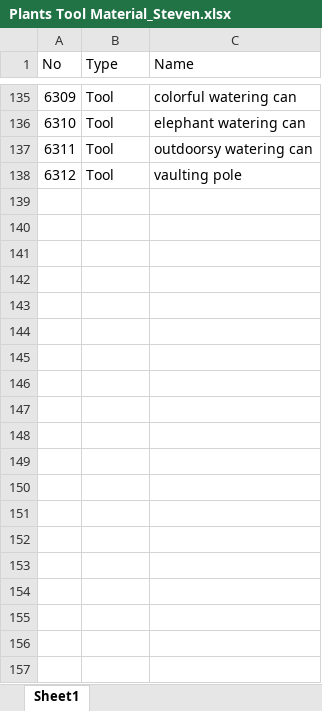
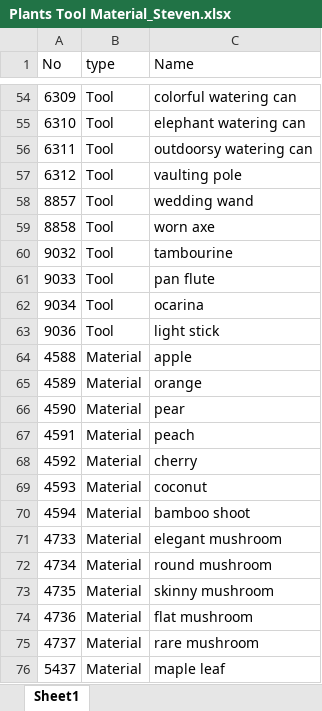
Before and after one commit to qq1075257310/AnimalCrossing-Item-List, an Excel workbook: Plants Tool Material_Steven.xlsx, sheet Sheet1, drawn as a sheet; only a part is shown, gaps mark what is left out; values as stored, in another font and other column widths than the file's, no borders; the diff covers the shown part only; the diff names each change by its address in the sheet, - before the commit and + after, or states it on an @@ line.

```diff
--- a/Plants Tool Material_Steven.xlsx (sheet Sheet1)
+++ b/Plants Tool Material_Steven.xlsx (sheet Sheet1)
-B1: Type
+B1: type
+row 58: 8857 | Tool | wedding wand
+row 59: 8858 | Tool | worn axe
+row 60: 9032 | Tool | tambourine
+row 61: 9033 | Tool | pan flute
+row 62: 9034 | Tool | ocarina
+row 63: 9036 | Tool | light stick
+row 64: 4588 | Material | apple
+row 65: 4589 | Material | orange
+row 66: 4590 | Material | pear
+row 67: 4591 | Material | peach
+row 68: 4592 | Material | cherry
+row 69: 4593 | Material | coconut
+row 70: 4594 | Material | bamboo shoot
+row 71: 4733 | Material | elegant mushroom
+row 72: 4734 | Material | round mushroom
+row 73: 4735 | Material | skinny mushroom
+row 74: 4736 | Material | flat mushroom
+row 75: 4737 | Material | rare mushroom
@@ row 39 moved to row 76: 5437 @@
```
Also changed, not shown: 11 added rows, 14 removed rows and 66 moved rows elsewhere in this sheet, DIY Recipe_Steven.xlsx, Fossil Model Painting Statue_Steven.xlsx, 28 other files.
